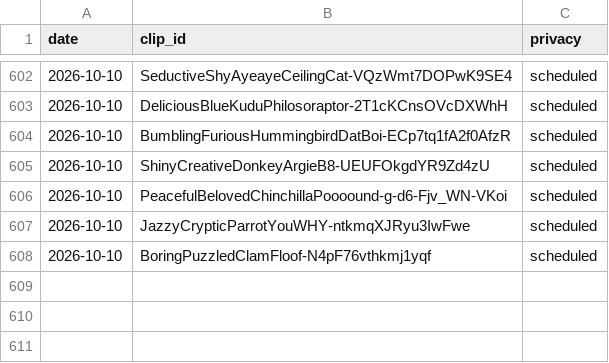
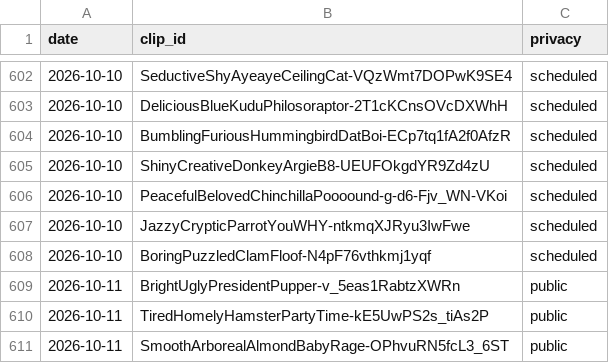
Before and after one commit to chat94534-oss/clip-autoposter, a CSV file: logs/history.csv, drawn as a sheet; only a part is shown, gaps mark what is left out.

```diff
--- a/logs/history.csv
+++ b/logs/history.csv
@@ -608 +608,4 @@ date,clip_id,privacy
 2026-10-10,BoringPuzzledClamFloof-N4pF76vthkmj1yqf,scheduled
+2026-10-11,BrightUglyPresidentPupper-v_5eas1RabtzXWRn,public
+2026-10-11,TiredHomelyHamsterPartyTime-kE5UwPS2s_tiAs2P,public
+2026-10-11,SmoothArborealAlmondBabyRage-OPhvuRN5fcL3_6ST,public
```
Also changed, not shown: 1 other file.
